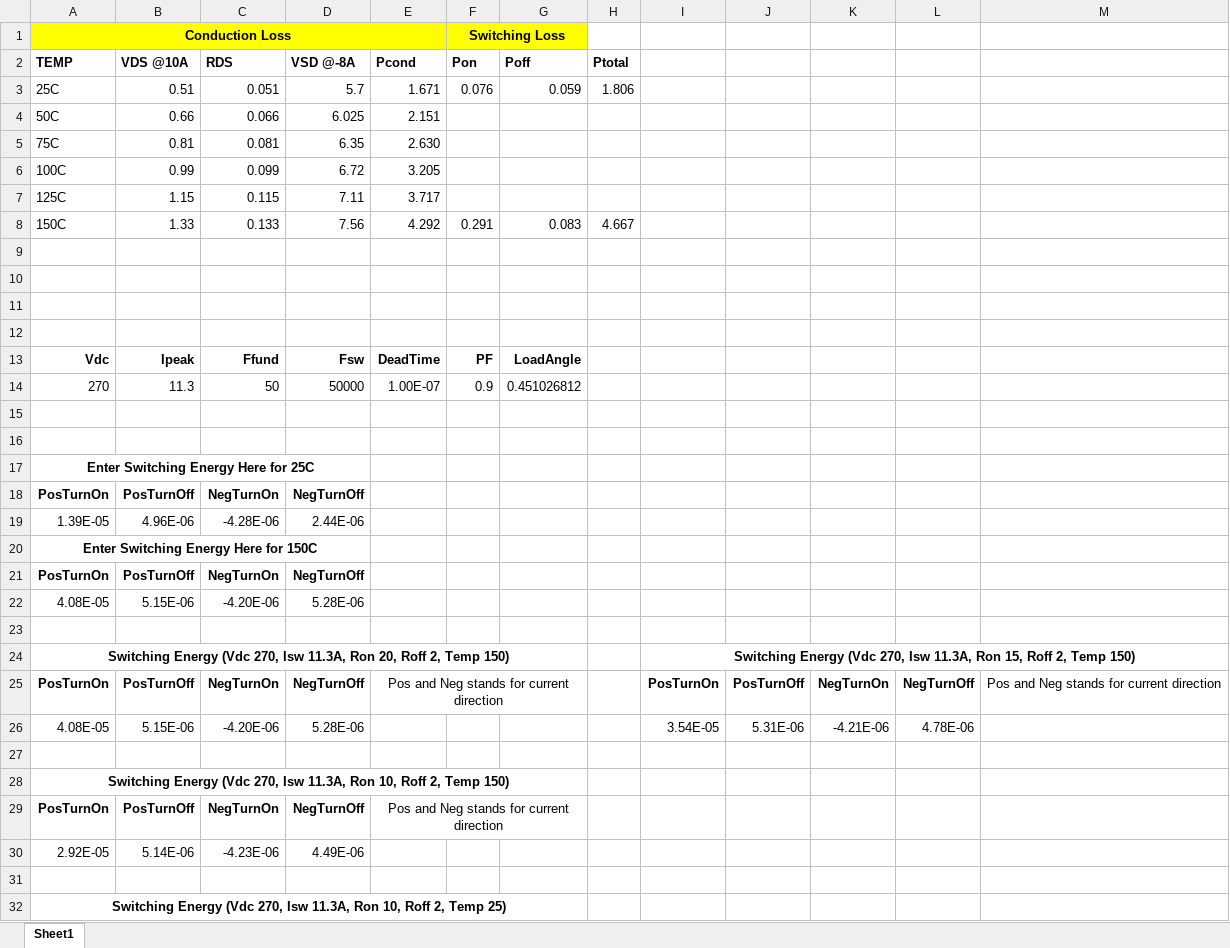
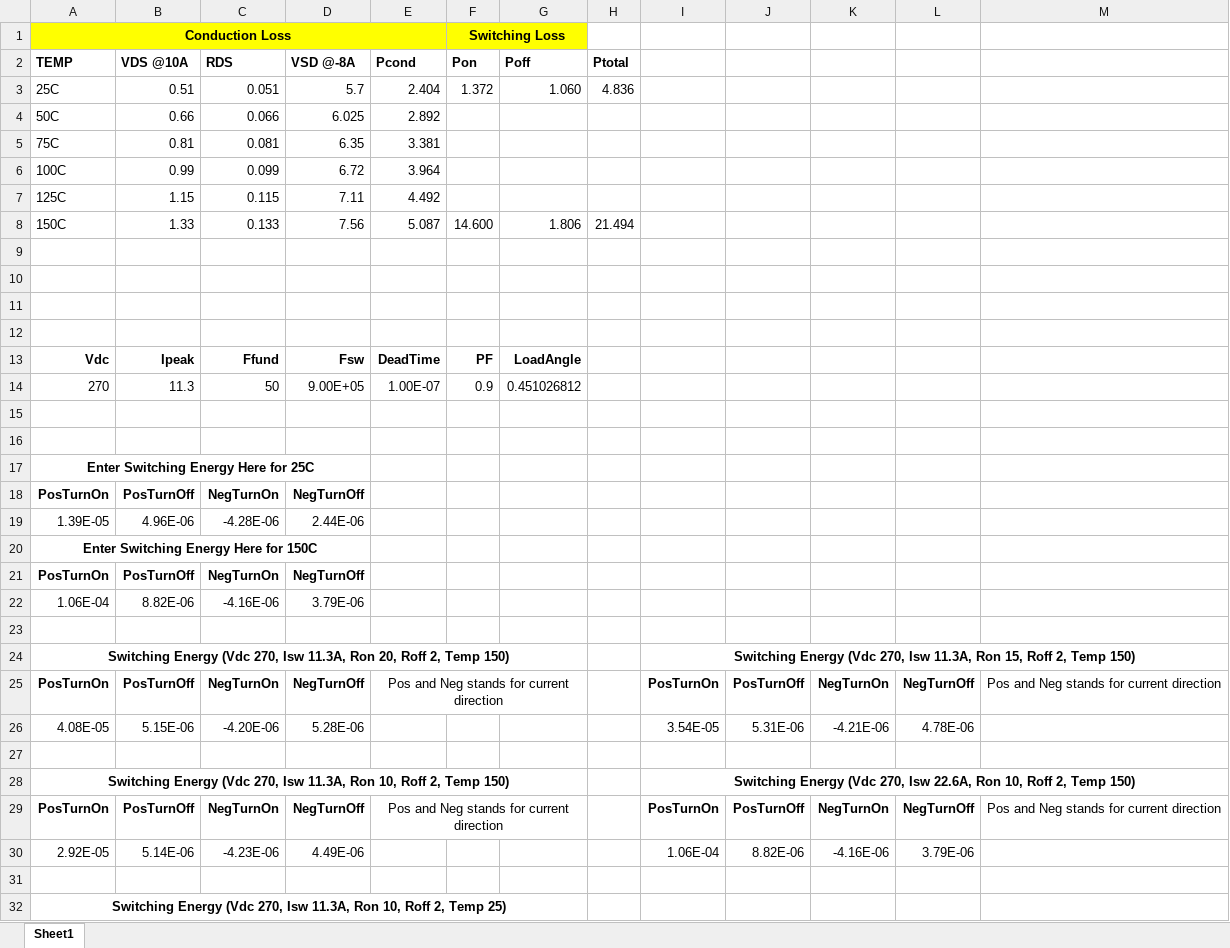
Before and after one commit to hakanpolat/IMMD, an Excel workbook: Project/3501/Furkan/Loss LTSpice/Loss Analytical.xlsx, sheet Sheet1, drawn as a sheet; only a part is shown; values as stored, in another font and other column widths than the file's, no borders; conditional formats not drawn; removed rows and columns are numbered as before the commit, all else as after; the diff names each change by its address in the sheet, - before the commit and + after, or states it on an @@ line.

```diff
--- a/Project/3501/Furkan/Loss LTSpice/Loss Analytical.xlsx (sheet Sheet1)
+++ b/Project/3501/Furkan/Loss LTSpice/Loss Analytical.xlsx (sheet Sheet1)
-E3 (Pcond): 1.671
+E3 (Pcond): 2.404
-F3 (Pon): 0.076
+F3 (Pon): 1.372
-G3 (Poff): 0.059
+G3 (Poff): 1.060
-H3 (Ptotal): 1.806
+H3 (Ptotal): 4.836
-E4 (Pcond): 2.151
+E4 (Pcond): 2.892
-E5 (Pcond): 2.630
+E5 (Pcond): 3.381
-E6 (Pcond): 3.205
+E6 (Pcond): 3.964
-E7 (Pcond): 3.717
+E7 (Pcond): 4.492
-E8 (Pcond): 4.292
+E8 (Pcond): 5.087
-F8 (Pon): 0.291
+F8 (Pon): 14.600
-G8 (Poff): 0.083
+G8 (Poff): 1.806
-H8 (Ptotal): 4.667
+H8 (Ptotal): 21.494
-D14 (VSD @-8A): 50000
+D14 (VSD @-8A): 9.00E+05
-row 22: 4.08E-05 | 5.15E-06 | -4.20E-06 | 5.28E-06
+row 22: 1.06E-04 | 8.82E-06 | -4.16E-06 | 3.79E-06
-I28: (empty)
+I28: Switching Energy (Vdc 270, Isw 22.6A, Ron 10, Roff 2, Temp 150)
+I28:M28 merged
-I29: (empty)
+I29: PosTurnOn
-J29: (empty)
+J29: PosTurnOff
-K29: (empty)
+K29: NegTurnOn
-L29: (empty)
+L29: NegTurnOff
-M29: (empty)
+M29: Pos and Neg stands for current direction
-I30: (empty)
+I30: 1.06E-04
-J30: (empty)
+J30: 8.82E-06
-K30: (empty)
+K30: -4.16E-06
-L30: (empty)
+L30: 3.79E-06
```
Also changed, not shown: 30 other files.
